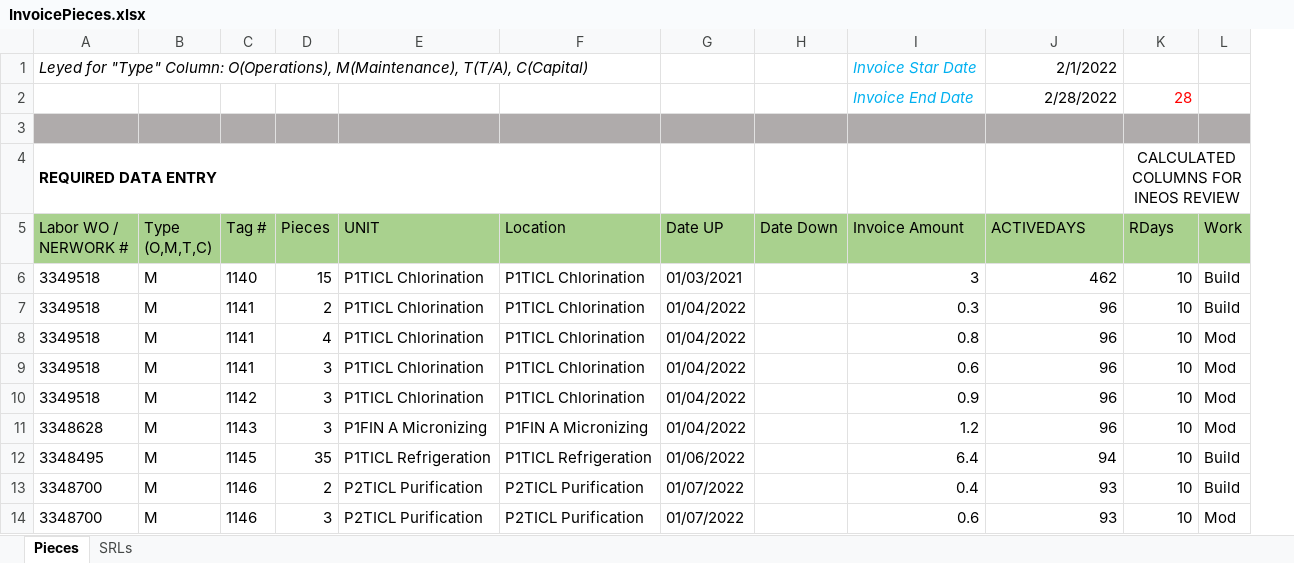
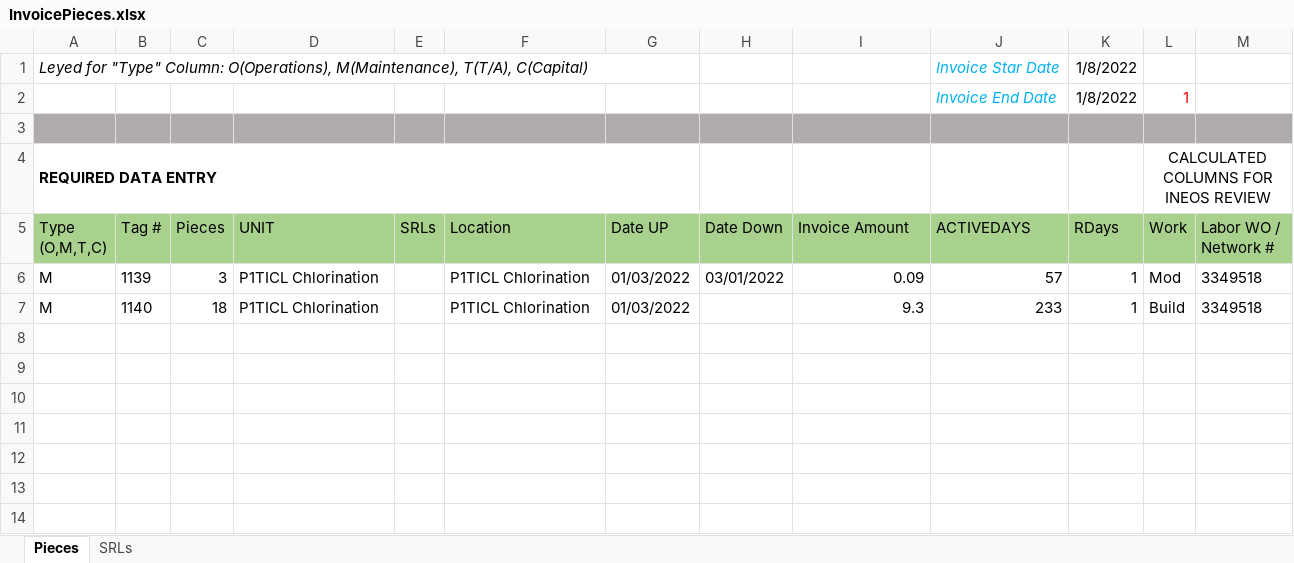
Before and after one commit to jcontreras305/AVT_TRAKING, an Excel workbook: AVT_TRAKING-b5a19f52c2a889d8592336db032ecf143043f8f5/AVT_TRAKING/AVT_TRAKING/Documents/InvoicePieces.xlsx, sheet Pieces, drawn as a sheet; values as stored, in another font and other column widths than the file's, no borders; table styles not drawn; removed rows and columns are numbered as before the commit, all else as after; the diff names each change by its address in the sheet, - before the commit and + after, or states it on an @@ line.

Commit message:
(Ejecutar desde la 4830) Reporte de Equipment,excel Invoice,Reporte Material

```diff
--- a/AVT_TRAKING-b5a19f52c2a889d8592336db032ecf143043f8f5/AVT_TRAKING/AVT_TRAKING/Documents/InvoicePieces.xlsx (sheet Pieces)
+++ b/AVT_TRAKING-b5a19f52c2a889d8592336db032ecf143043f8f5/AVT_TRAKING/AVT_TRAKING/Documents/InvoicePieces.xlsx (sheet Pieces)
-column A (Labor WO / NERWORK #), rows 9-10: 3349518 | 3349518
+column E (SRLs), empty
+column M (Labor WO / Network #), rows 6-7: 3349518 | 3349518
-row 1: Leyed for "Type" Column: O(Operations), M(Maintenance), T(T/A), C(Capital) |  |  |  |  |  |  |  | Invoice Star Date | 2/1/2022
-row 2:  |  |  |  |  |  |  |  | Invoice End Date | 2/28/2022 | 28
+row 1: Leyed for "Type" Column: O(Operations), M(Maintenance), T(T/A), C(Capital) |  |  |  |  |  |  |  |  | Invoice Star Date | 1/8/2022
+row 2:  |  |  |  |  |  |  |  |  | Invoice End Date | 1/8/2022 | 1
-row 4: REQUIRED DATA ENTRY |  |  |  |  |  |  |  |  |  | CALCULATED COLUMNS FOR INEOS REVIEW
+row 4: REQUIRED DATA ENTRY |  |  |  |  |  |  |  |  |  |  | CALCULATED COLUMNS FOR INEOS REVIEW
-row 6: 3349518 | M | 1140 | 15 | P1TICL Chlorination | P1TICL Chlorination | 01/03/2021 |  | 3 | 462 | 10 | Build
-row 7: 3349518 | M | 1141 | 2 | P1TICL Chlorination | P1TICL Chlorination | 01/04/2022 |  | 0.3 | 96 | 10 | Build
-row 8: 3349518 | M | 1141 | 4 | P1TICL Chlorination | P1TICL Chlorination | 01/04/2022 |  | 0.8 | 96 | 10 | Mod
-B6 (Tag #): 1141
+B6 (Tag #): 1139
-G6:G7 (Date UP): 01/04/2022
+G6:G7 (Date UP): 01/03/2022
-H6 (Date Down): (empty)
+H6 (Date Down): 03/01/2022
-I6 (Invoice Amount): 0.6
+I6 (Invoice Amount): 0.09
-J6 (ACTIVEDAYS): 96
+J6 (ACTIVEDAYS): 57
-K6:K7 (RDays): 10
+K6:K7 (RDays): 1
-B7 (Tag #): 1142
+B7 (Tag #): 1140
-C7 (Pieces): 3
+C7 (Pieces): 18
-I7 (Invoice Amount): 0.9
+I7 (Invoice Amount): 9.3
-J7 (ACTIVEDAYS): 96
+J7 (ACTIVEDAYS): 233
-L7 (Work): Mod
+L7 (Work): Build
-row 11: 3348628 | M | 1143 | 3 | P1FIN A Micronizing | P1FIN A Micronizing | 01/04/2022 |  | 1.2 | 96 | 10 | Mod
-row 12: 3348495 | M | 1145 | 35 | P1TICL Refrigeration | P1TICL Refrigeration | 01/06/2022 |  | 6.4 | 94 | 10 | Build
-row 13: 3348700 | M | 1146 | 2 | P2TICL Purification | P2TICL Purification | 01/07/2022 |  | 0.4 | 93 | 10 | Build
-row 14: 3348700 | M | 1146 | 3 | P2TICL Purification | P2TICL Purification | 01/07/2022 |  | 0.6 | 93 | 10 | Mod
```
Also changed, not shown: sheet SRLs, AVT_TRAKING-b5a19f52c2a889d8592336db032ecf143043f8f5/AVT_TRAKING/AVT_TRAKING/Documents/Working.xlsm, 18 other files.
